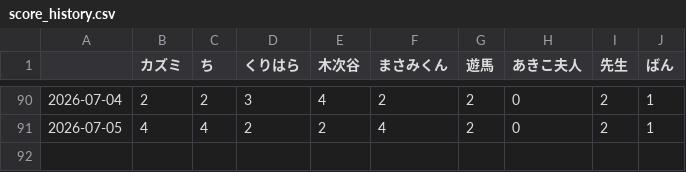
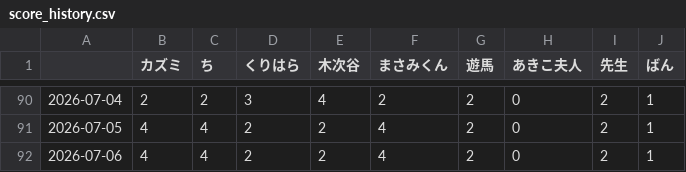
Before and after one commit to u236016-cpu/ranking, a CSV file: score_history.csv, drawn as a sheet; only a part is shown, gaps mark what is left out; the diff names each change by its address in the sheet, - before the commit and + after, or states it on an @@ line.

```diff
--- a/score_history.csv
+++ b/score_history.csv
+row 92: 2026-07-06 | 4 | 4 | 2 | 2 | 4 | 2 | 0 | 2 | 1
```
Also changed, not shown: 3 other files.
